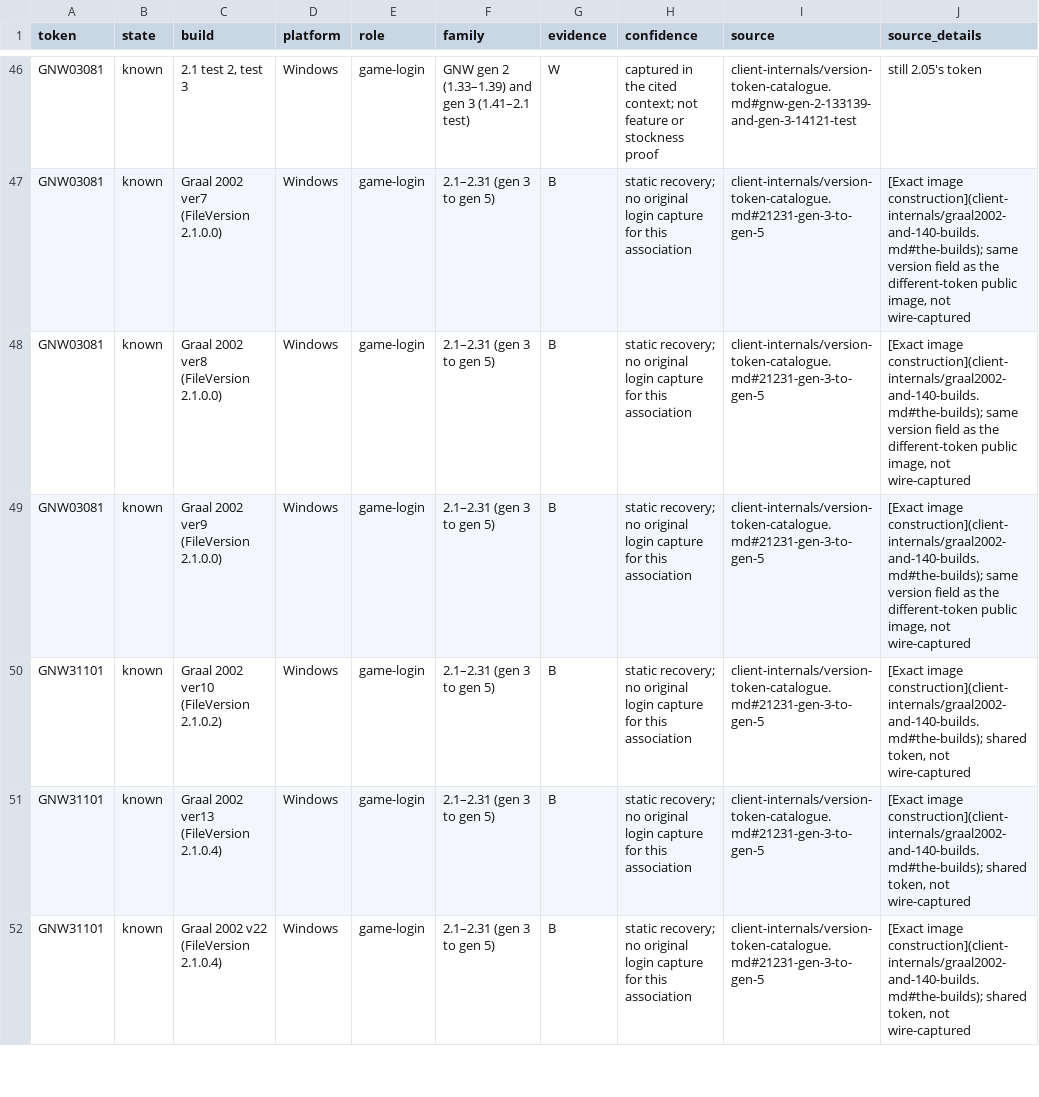
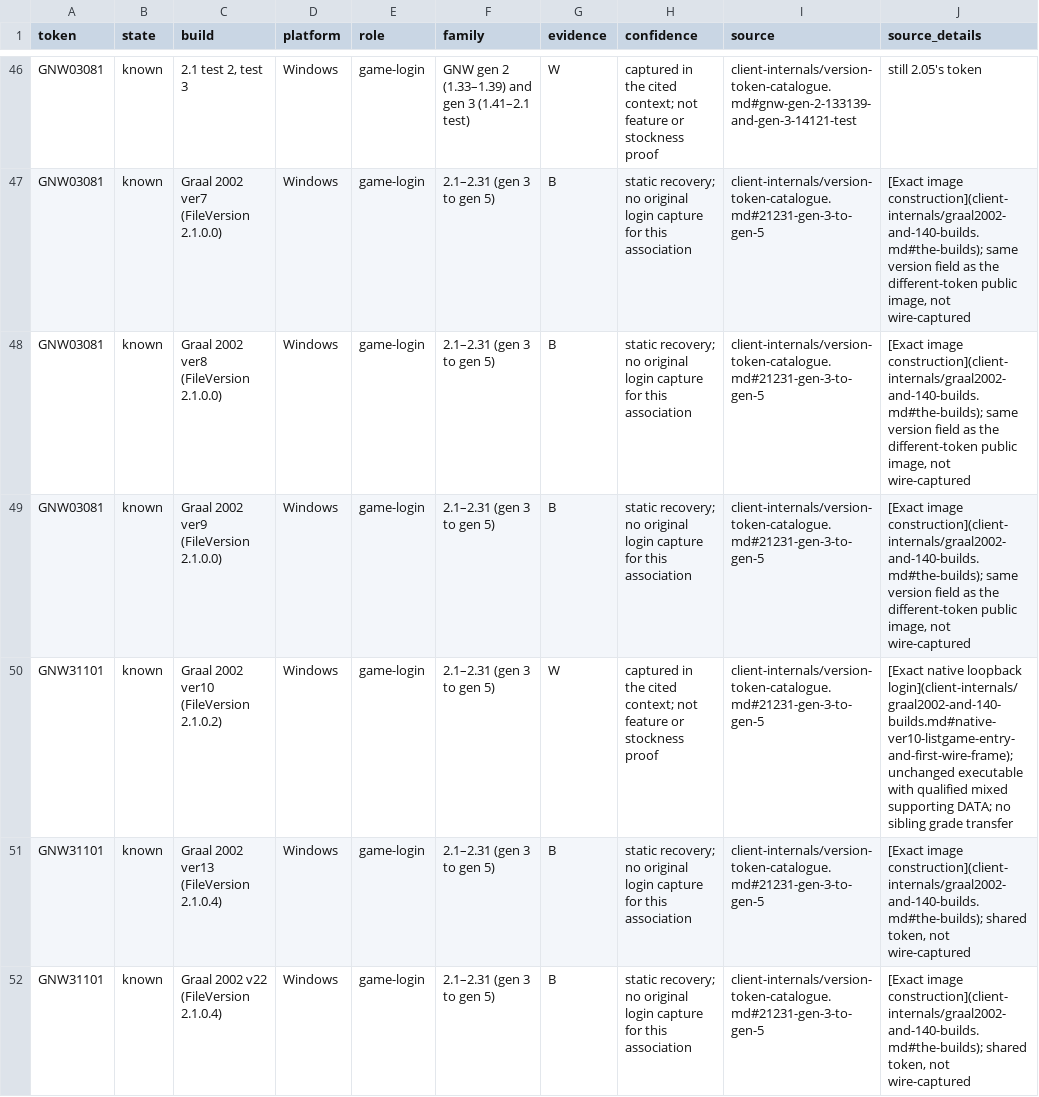
Before and after one commit to squirelworks/Graal_analysis, a TSV file: version-profiles/version-token-map.tsv, drawn as a sheet; only a part is shown, gaps mark what is left out.

```diff
--- a/version-profiles/version-token-map.tsv
+++ b/version-profiles/version-token-map.tsv
@@ -49,3 +49,3 @@ GNW03081	known	Graal 2002 ver8 (FileVersion 2.1.0.0)	Windows	game-login	2.1–2.
 GNW03081	known	Graal 2002 ver9 (FileVersion 2.1.0.0)	Windows	game-login	2.1–2.31 (gen 3 to gen 5)	B	static recovery; no original login capture for this association	client-internals/version-token-catalogue.md#21231-gen-3-to-gen-5	[Exact image construction](client-internals/graal2002-and-140-builds.md#the-builds); same version field as the different-token public image, not wire-captured
-GNW31101	known	Graal 2002 ver10 (FileVersion 2.1.0.2)	Windows	game-login	2.1–2.31 (gen 3 to gen 5)	B	static recovery; no original login capture for this association	client-internals/version-token-catalogue.md#21231-gen-3-to-gen-5	[Exact image construction](client-internals/graal2002-and-140-builds.md#the-builds); shared token, not wire-captured
+GNW31101	known	Graal 2002 ver10 (FileVersion 2.1.0.2)	Windows	game-login	2.1–2.31 (gen 3 to gen 5)	W	captured in the cited context; not feature or stockness proof	client-internals/version-token-catalogue.md#21231-gen-3-to-gen-5	[Exact native loopback login](client-internals/graal2002-and-140-builds.md#native-ver10-listgame-entry-and-first-wire-frame); unchanged executable with qualified mixed supporting DATA; no sibling grade transfer
 GNW31101	known	Graal 2002 ver13 (FileVersion 2.1.0.4)	Windows	game-login	2.1–2.31 (gen 3 to gen 5)	B	static recovery; no original login capture for this association	client-internals/version-token-catalogue.md#21231-gen-3-to-gen-5	[Exact image construction](client-internals/graal2002-and-140-builds.md#the-builds); shared token, not wire-captured
```
Also changed, not shown: docs/evidence-index.tsv, manual/sources.tsv, 8 other files.
